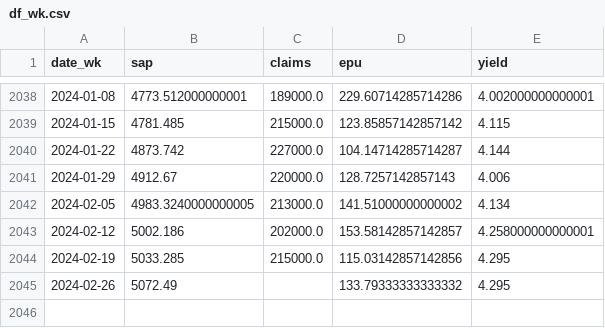
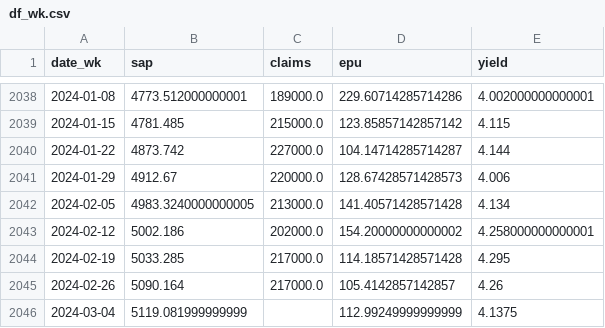
Before and after one commit to justinjjlee/bayesianvar, a CSV file: applications/bvar_macro/data/df_wk.csv, drawn as a sheet; only a part is shown, gaps mark what is left out.

```diff
--- a/applications/bvar_macro/data/df_wk.csv
+++ b/applications/bvar_macro/data/df_wk.csv
@@ -2040,6 +2040,7 @@ date_wk,sap,claims,epu,yield
 2024-01-22,4873.742,227000.0,104.14714285714287,4.144
-2024-01-29,4912.67,220000.0,128.7257142857143,4.006
-2024-02-05,4983.3240000000005,213000.0,141.51000000000002,4.134
-2024-02-12,5002.186,202000.0,153.58142857142857,4.258000000000001
-2024-02-19,5033.285,215000.0,115.03142857142856,4.295
-2024-02-26,5072.49,,133.79333333333332,4.295
+2024-01-29,4912.67,220000.0,128.67428571428573,4.006
+2024-02-05,4983.3240000000005,213000.0,141.40571428571428,4.134
+2024-02-12,5002.186,202000.0,154.20000000000002,4.258000000000001
+2024-02-19,5033.285,217000.0,114.18571428571428,4.295
+2024-02-26,5090.164,217000.0,105.4142857142857,4.26
+2024-03-04,5119.081999999999,,112.99249999999999,4.1375
```
Also changed, not shown: applications/bvar_macro/results/projections/df_wk_proj.csv, 4 other files.
